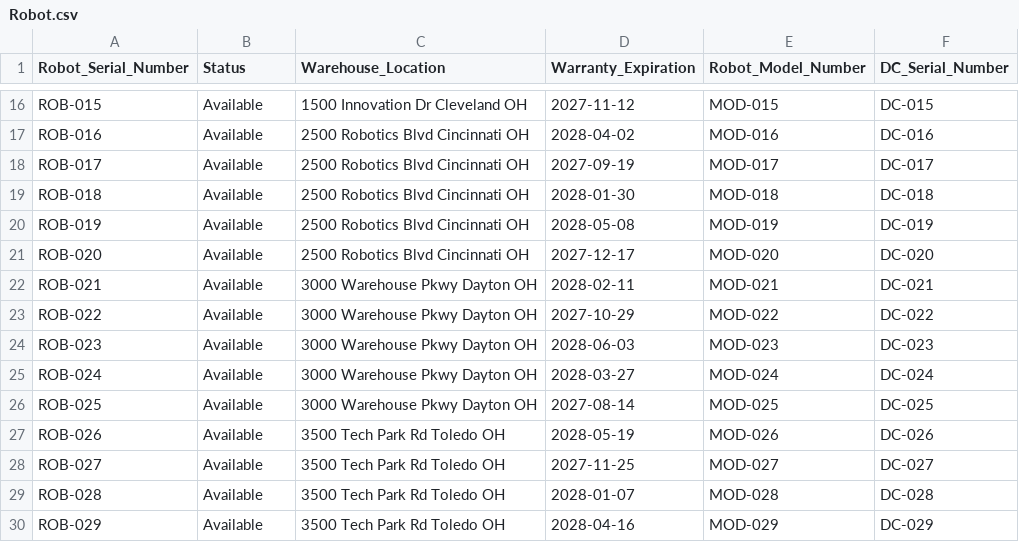
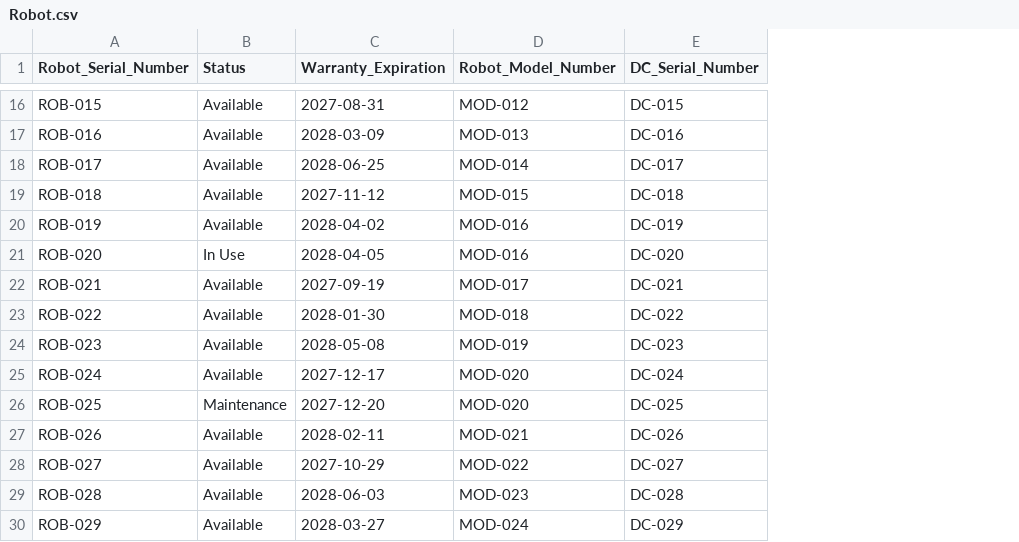
Before and after one commit to ethansingh123/SQLCode, a CSV file: Robot.csv, drawn as a sheet; only a part is shown, gaps mark what is left out; removed rows and columns are numbered as before the commit, all else as after; the diff covers the shown part only; the diff names each change by its address in the sheet, - before the commit and + after, or states it on an @@ line.

Commit message:
Update Robot.csv

```diff
--- a/Robot.csv
+++ b/Robot.csv
-column C (Warehouse_Location), rows 16-30: 1500 Innovation Dr Cleveland OH | 2500 Robotics Blvd Cincinnati OH | 2500 Robotics Blvd Cincinnati OH | 2500 Robotics Blvd Cincinnati OH | 2500 Robotics Blvd Cincinnati OH | 2500 Robotics Blvd Cincinnati OH | 3000 Warehouse Pkwy Dayton OH | 3000 Warehouse Pkwy Dayton OH | 3000 Warehouse Pkwy Dayton OH | 3000 Warehouse Pkwy Dayton OH | 3000 Warehouse Pkwy Dayton OH | 3500 Tech Park Rd Toledo OH | 3500 Tech Park Rd Toledo OH | 3500 Tech Park Rd Toledo OH | 3500 Tech Park Rd Toledo OH
-C16 (Warranty_Expiration): 2027-11-12
+C16 (Warranty_Expiration): 2027-08-31
-D16 (Robot_Model_Number): MOD-015
+D16 (Robot_Model_Number): MOD-012
-C17 (Warranty_Expiration): 2028-04-02
+C17 (Warranty_Expiration): 2028-03-09
-D17 (Robot_Model_Number): MOD-016
+D17 (Robot_Model_Number): MOD-013
-C18 (Warranty_Expiration): 2027-09-19
+C18 (Warranty_Expiration): 2028-06-25
-D18 (Robot_Model_Number): MOD-017
+D18 (Robot_Model_Number): MOD-014
-C19 (Warranty_Expiration): 2028-01-30
+C19 (Warranty_Expiration): 2027-11-12
-D19 (Robot_Model_Number): MOD-018
+D19 (Robot_Model_Number): MOD-015
-C20 (Warranty_Expiration): 2028-05-08
+C20 (Warranty_Expiration): 2028-04-02
-D20 (Robot_Model_Number): MOD-019
+D20 (Robot_Model_Number): MOD-016
-B21 (Status): Available
+B21 (Status): In Use
-C21 (Warranty_Expiration): 2027-12-17
+C21 (Warranty_Expiration): 2028-04-05
-D21 (Robot_Model_Number): MOD-020
+D21 (Robot_Model_Number): MOD-016
-C22 (Warranty_Expiration): 2028-02-11
+C22 (Warranty_Expiration): 2027-09-19
-D22 (Robot_Model_Number): MOD-021
+D22 (Robot_Model_Number): MOD-017
-C23 (Warranty_Expiration): 2027-10-29
+C23 (Warranty_Expiration): 2028-01-30
-D23 (Robot_Model_Number): MOD-022
+D23 (Robot_Model_Number): MOD-018
-C24 (Warranty_Expiration): 2028-06-03
+C24 (Warranty_Expiration): 2028-05-08
-D24 (Robot_Model_Number): MOD-023
+D24 (Robot_Model_Number): MOD-019
-C25 (Warranty_Expiration): 2028-03-27
+C25 (Warranty_Expiration): 2027-12-17
-D25 (Robot_Model_Number): MOD-024
+D25 (Robot_Model_Number): MOD-020
-B26 (Status): Available
+B26 (Status): Maintenance
-C26 (Warranty_Expiration): 2027-08-14
+C26 (Warranty_Expiration): 2027-12-20
-D26 (Robot_Model_Number): MOD-025
+D26 (Robot_Model_Number): MOD-020
-C27 (Warranty_Expiration): 2028-05-19
+C27 (Warranty_Expiration): 2028-02-11
-D27 (Robot_Model_Number): MOD-026
+D27 (Robot_Model_Number): MOD-021
-C28 (Warranty_Expiration): 2027-11-25
+C28 (Warranty_Expiration): 2027-10-29
-D28 (Robot_Model_Number): MOD-027
+D28 (Robot_Model_Number): MOD-022
-C29 (Warranty_Expiration): 2028-01-07
+C29 (Warranty_Expiration): 2028-06-03
-D29 (Robot_Model_Number): MOD-028
+D29 (Robot_Model_Number): MOD-023
-C30 (Warranty_Expiration): 2028-04-16
+C30 (Warranty_Expiration): 2028-03-27
-D30 (Robot_Model_Number): MOD-029
+D30 (Robot_Model_Number): MOD-024
```
Also changed, not shown: 20 added rows and 54 edited cells elsewhere in this file.
